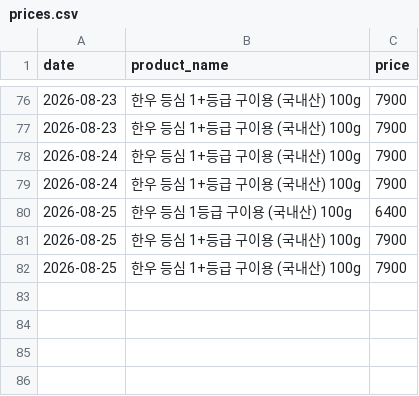
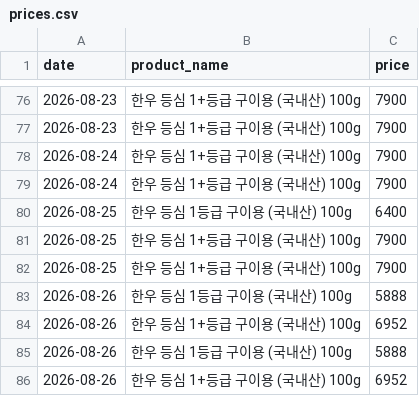
Before and after one commit to pyw31337/beautiful-babbage, a CSV file: history/prices.csv, drawn as a sheet; only a part is shown, gaps mark what is left out; the diff names each change by its address in the sheet, - before the commit and + after, or states it on an @@ line.

```diff
--- a/history/prices.csv
+++ b/history/prices.csv
+row 83: 2026-08-26 | 한우 등심 1등급 구이용 (국내산) 100g | 5888
+row 84: 2026-08-26 | 한우 등심 1+등급 구이용 (국내산) 100g | 6952
+row 85: 2026-08-26 | 한우 등심 1등급 구이용 (국내산) 100g | 5888
+row 86: 2026-08-26 | 한우 등심 1+등급 구이용 (국내산) 100g | 6952
```
Also changed, not shown: 4 other files.
